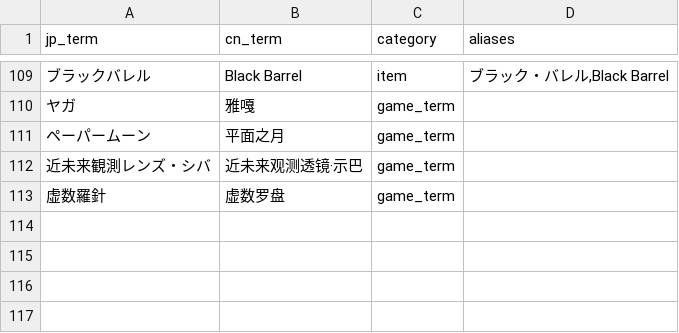
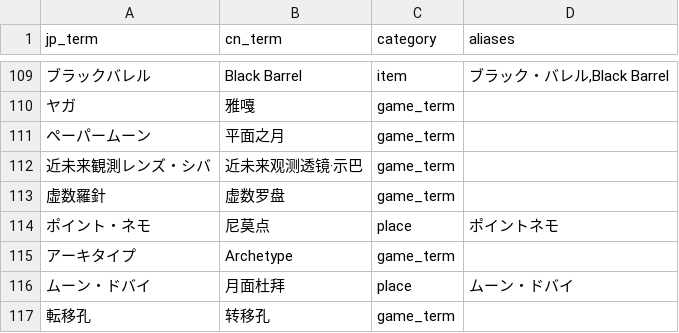
Before and after one commit to walterp56/FgoGotran, a TSV file: term_builder/term.tsv, drawn as a sheet; only a part is shown, gaps mark what is left out.

```diff
--- a/term_builder/term.tsv
+++ b/term_builder/term.tsv
@@ -113 +113,5 @@
 虚数羅針	虚数罗盘	game_term	
+ポイント・ネモ	尼莫点	place	ポイントネモ
+アーキタイプ	Archetype	game_term
+ムーン・ドバイ	月面杜拜	place	ムーン・ドバイ
+転移孔	转移孔	game_term
```
Also changed, not shown: term_builder/character_names.tsv, 11 other files.
